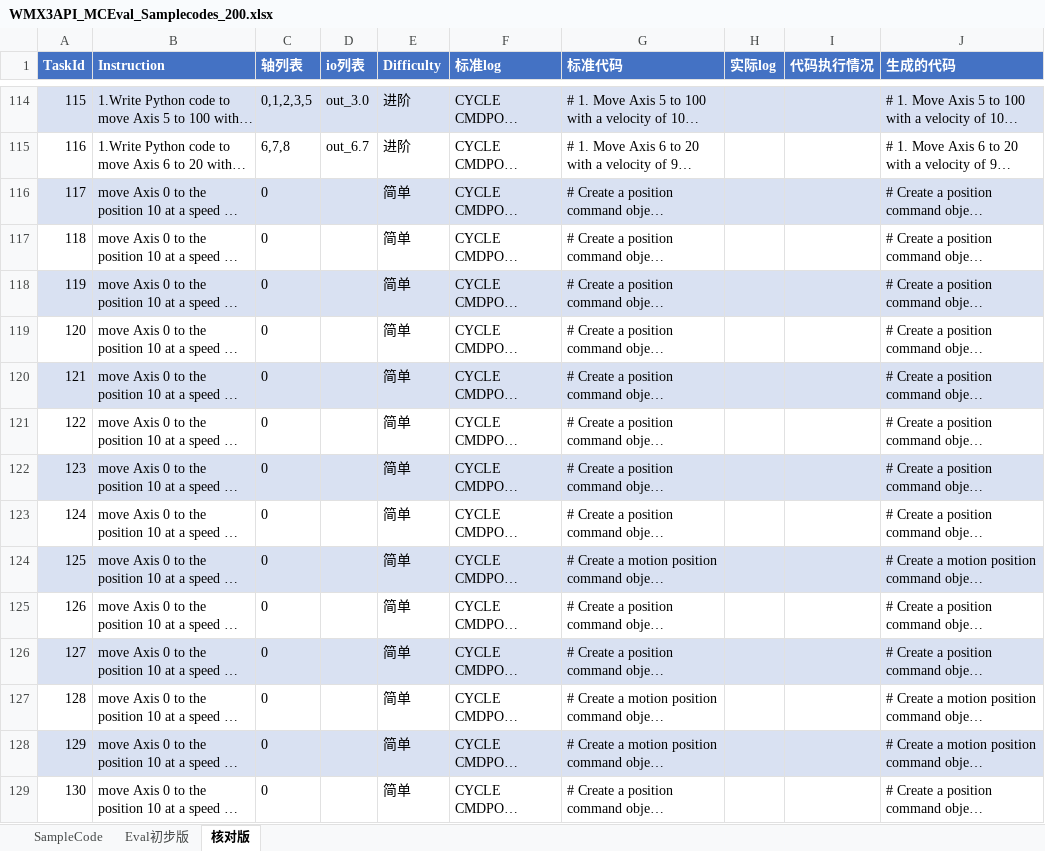
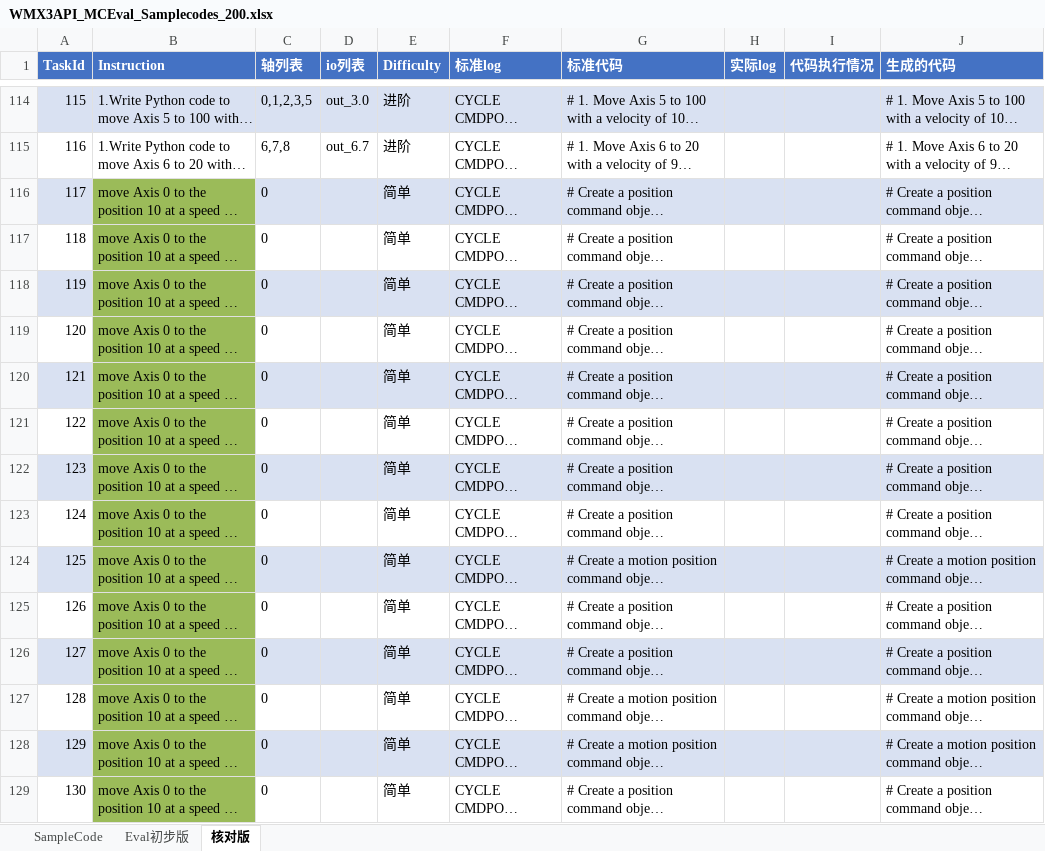
Before and after one commit to MCCodeAI/MCCoder, an Excel workbook: docs/WMX3API_MCEval_Samplecodes_200.xlsx, sheet 核对版, drawn as a sheet; only a part is shown, gaps mark what is left out; long unchanged cells end in …; values as stored, in another font and other column widths than the file's, no borders; the diff covers the shown part only; the diff names each change by its address in the sheet, - before the commit and + after, or states it on an @@ line.

```diff
--- a/docs/WMX3API_MCEval_Samplecodes_200.xlsx (sheet 核对版)
+++ b/docs/WMX3API_MCEval_Samplecodes_200.xlsx (sheet 核对版)
-B116 fill: #D9E1F2
+B116 fill: #9BBB59
-B117 fill: none
+B117 fill: #9BBB59
-B118 fill: #D9E1F2
+B118 fill: #9BBB59
-B119 fill: none
+B119 fill: #9BBB59
-B120 fill: #D9E1F2
+B120 fill: #9BBB59
-B121 fill: none
+B121 fill: #9BBB59
-B122 fill: #D9E1F2
+B122 fill: #9BBB59
-B123 fill: none
+B123 fill: #9BBB59
-B124 fill: #D9E1F2
+B124 fill: #9BBB59
-B125 fill: none
+B125 fill: #9BBB59
-B126 fill: #D9E1F2
+B126 fill: #9BBB59
-B127 fill: none
+B127 fill: #9BBB59
-B128 fill: #D9E1F2
+B128 fill: #9BBB59
-B129 fill: none
+B129 fill: #9BBB59
```
Also changed, not shown: cell formats elsewhere in this sheet, docs/WMX3API_MCEval_Evaluation_Dataset.xlsx, 9 other files.
